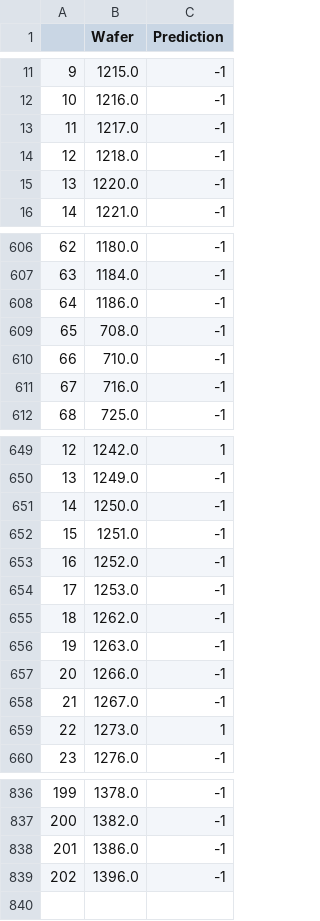
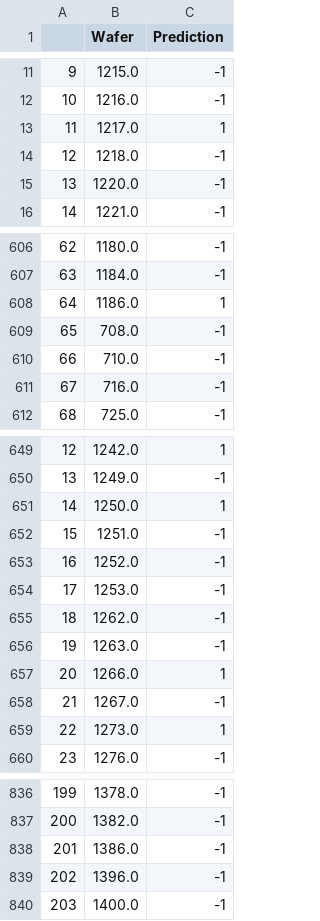
Before and after one commit to rohannegi123/wafer-ml, a CSV file: Prediction_Output_File/Predictions.csv, drawn as a sheet; only a part is shown, gaps mark what is left out; the diff covers the shown part only.

```diff
--- a/Prediction_Output_File/Predictions.csv
+++ b/Prediction_Output_File/Predictions.csv
@@ -12,3 +12,3 @@
 10,1216.0,-1
-11,1217.0,-1
+11,1217.0,1
 12,1218.0,-1
@@ -607,3 +607,3 @@
 63,1184.0,-1
-64,1186.0,-1
+64,1186.0,1
 65,708.0,-1
@@ -650,3 +650,3 @@
 13,1249.0,-1
-14,1250.0,-1
+14,1250.0,1
 15,1251.0,-1
@@ -656,3 +656,3 @@
 19,1263.0,-1
-20,1266.0,-1
+20,1266.0,1
 21,1267.0,-1
@@ -839 +839,2 @@
 202,1396.0,-1
+203,1400.0,-1
```
Also changed, not shown: 3 edited cells elsewhere in this file, preprocessing_data/null_values.csv, 46 other files.
